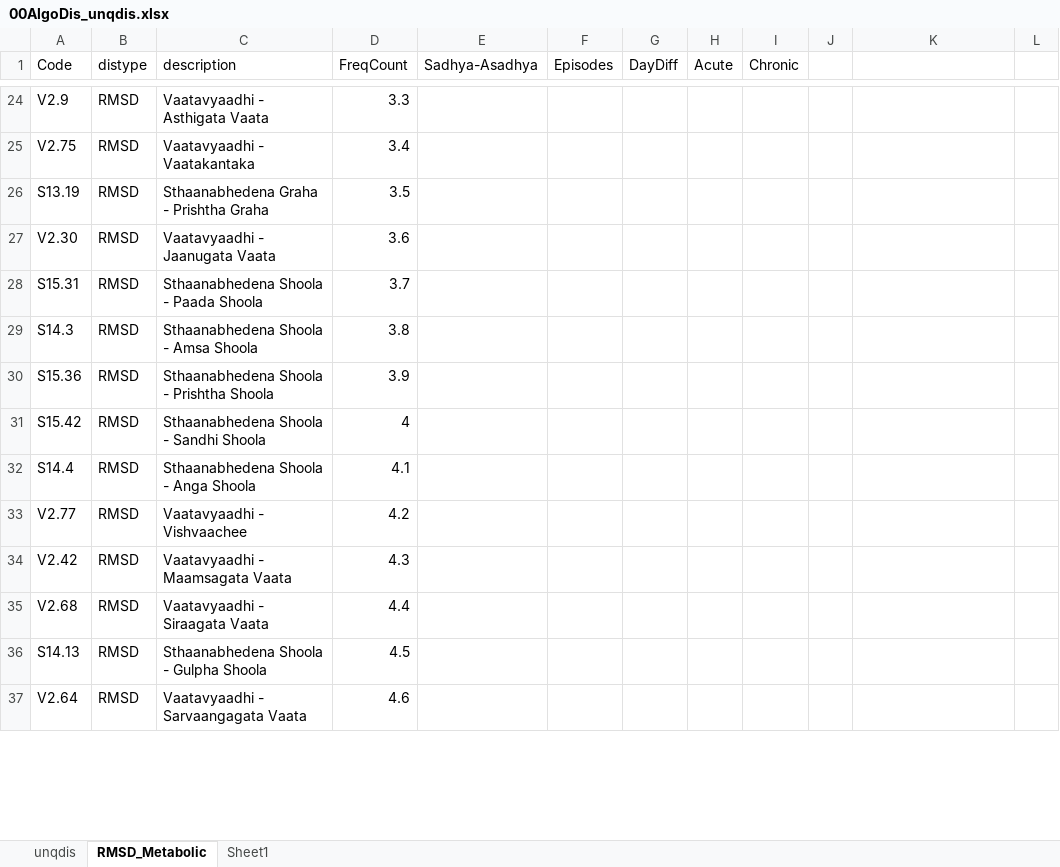
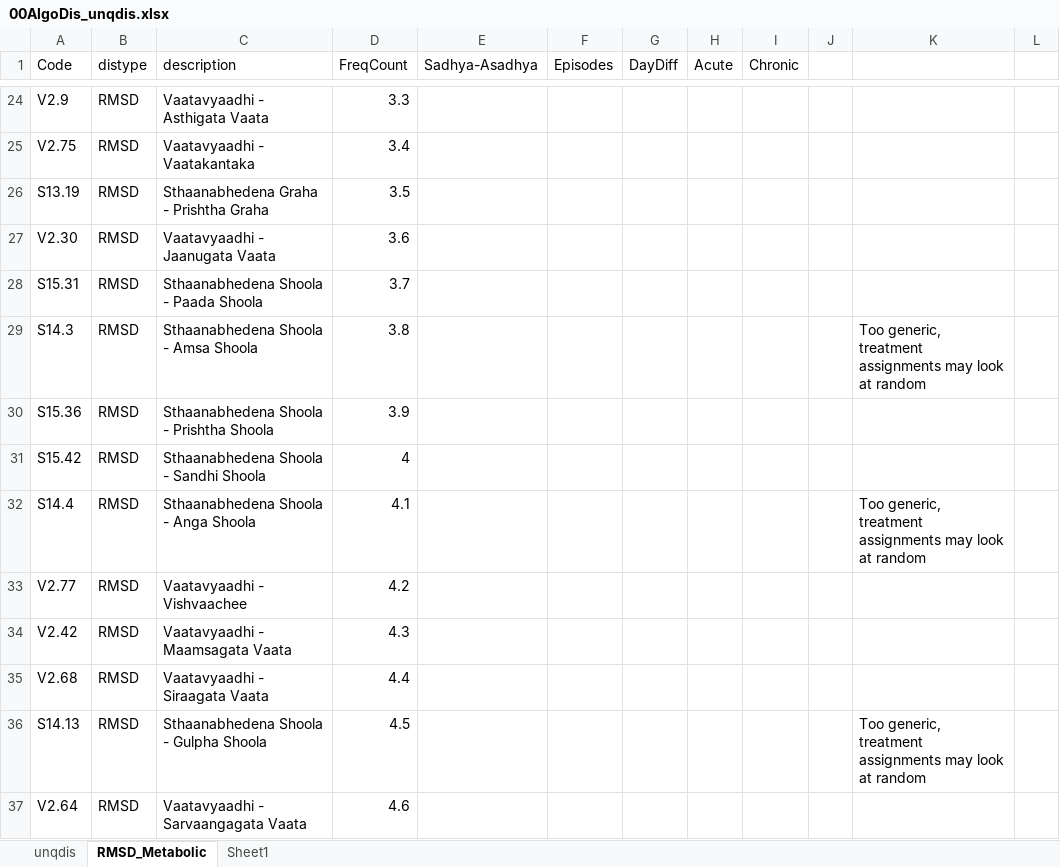
Before and after one commit to coursephd/PostgreSQL, an Excel workbook: 00AlgoDis_unqdis.xlsx, sheet RMSD_Metabolic, drawn as a sheet; only a part is shown, gaps mark what is left out; values as stored, in another font and other column widths than the file's, no borders; the diff covers the shown part only; the diff names each change by its address in the sheet, - before the commit and + after, or states it on an @@ line.

Commit message:
Add files via upload

```diff
--- a/00AlgoDis_unqdis.xlsx (sheet RMSD_Metabolic)
+++ b/00AlgoDis_unqdis.xlsx (sheet RMSD_Metabolic)
-K29: (empty)
+K29: Too generic, treatment assignments may look at random
-K32: (empty)
+K32: Too generic, treatment assignments may look at random
-K36: (empty)
+K36: Too generic, treatment assignments may look at random
```
Also changed, not shown: 31 edited cells and cell formats elsewhere in this sheet.
